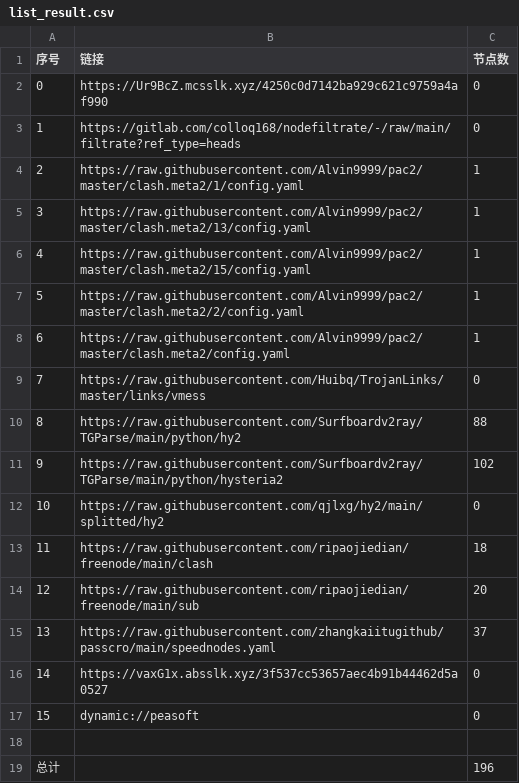
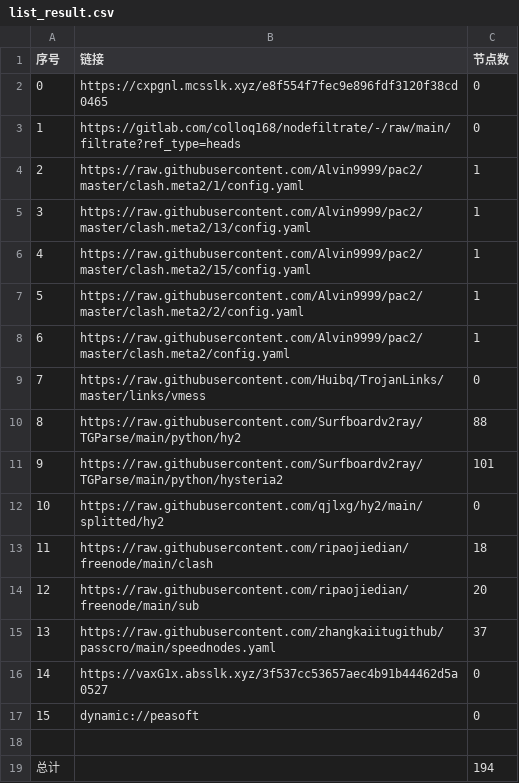
Before and after one commit to q291581201/NoMoreWalls, a CSV file: list_result.csv, drawn as a sheet.

```diff
--- a/list_result.csv
+++ b/list_result.csv
@@ -1,3 +1,3 @@
 序号,链接,节点数
-0,https://Ur9BcZ.mcsslk.xyz/4250c0d7142ba929c621c9759a4af990,0
+0,https://cxpgnl.mcsslk.xyz/e8f554f7fec9e896fdf3120f38cd0465,0
 1,https://gitlab.com/colloq168/nodefiltrate/-/raw/main/filtrate?ref_type=heads,0
@@ -10,3 +10,3 @@
 8,https://raw.githubusercontent.com/Surfboardv2ray/TGParse/main/python/hy2,88
-9,https://raw.githubusercontent.com/Surfboardv2ray/TGParse/main/python/hysteria2,102
+9,https://raw.githubusercontent.com/Surfboardv2ray/TGParse/main/python/hysteria2,101
 10,https://raw.githubusercontent.com/qjlxg/hy2/main/splitted/hy2,0
@@ -18,2 +18,2 @@
 
-总计,,196
+总计,,194
```
Also changed, not shown: 6 other files.
